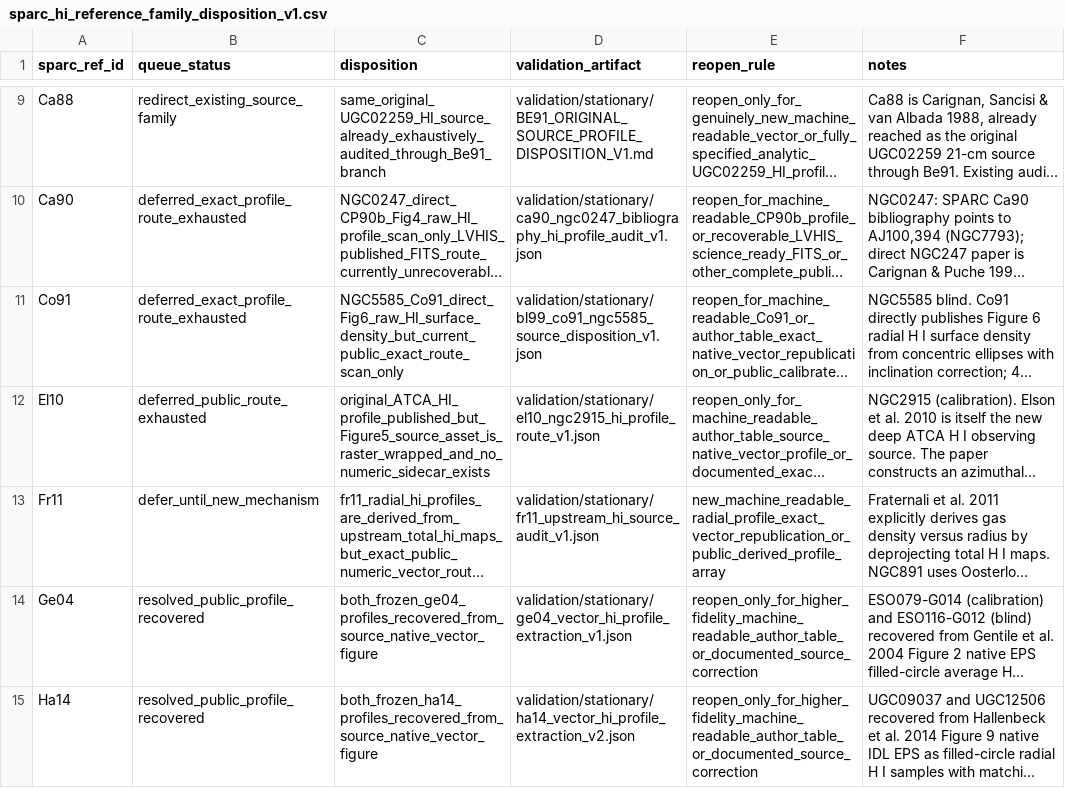
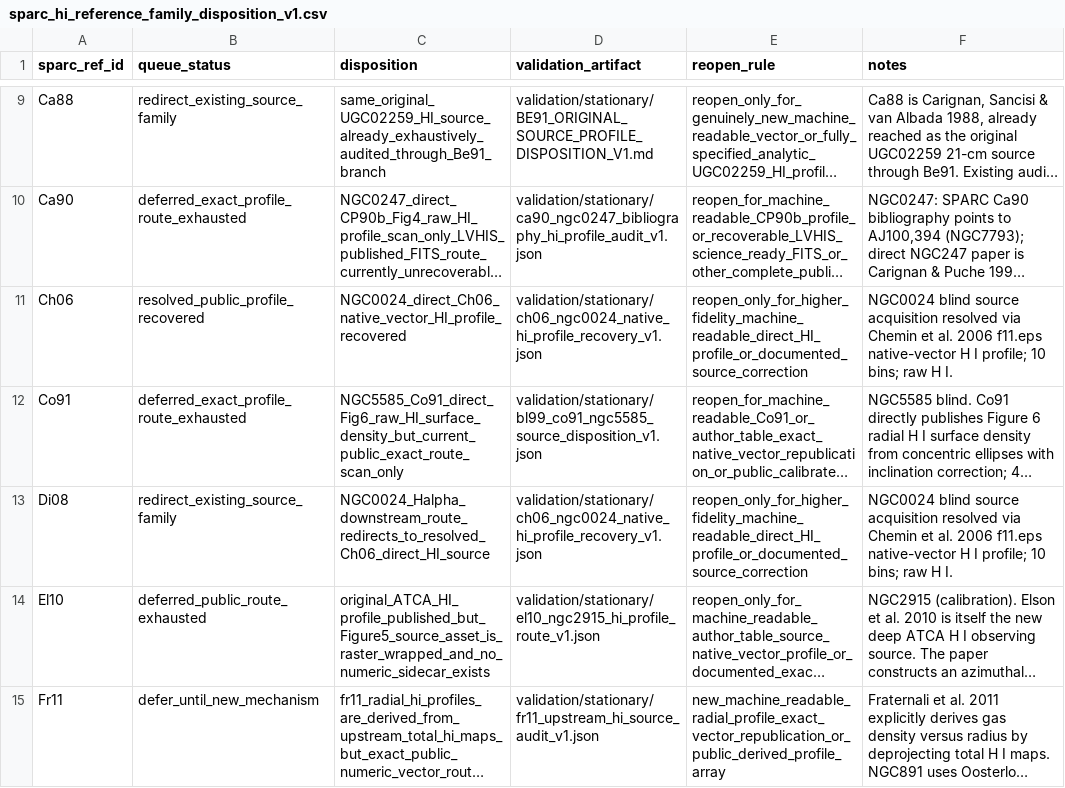
Before and after one commit to mjiresearch/persistent-geometric-states-paper1, a CSV file: data/stationary/source_reconstruction/sparc_hi_reference_family_disposition_v1.csv, drawn as a sheet; only a part is shown, gaps mark what is left out; the shorter side is filled out with more unchanged rows; long unchanged cells end in …; the diff names each change by its address in the sheet, - before the commit and + after, or states it on an @@ line.

```diff
--- a/data/stationary/source_reconstruction/sparc_hi_reference_family_disposition_v1.csv
+++ b/data/stationary/source_reconstruction/sparc_hi_reference_family_disposition_v1.csv
+row 11: Ch06 | resolved_public_profile_recovered | NGC0024_direct_Ch06_native_vector_HI_profile_recovered | validation/stationary/ch06_ngc0024_native_hi_profile_recovery_v1.json | reopen_only_for_higher_fidelity_machine_readable_direct_HI_profile_or_documented_source_correction | NGC0024 blind source acquisition resolved via Chemin et al. 2006 f11.eps native-vector H I profile; 10 bins; raw H I.
+row 13: Di08 | redirect_existing_source_family | NGC0024_Halpha_downstream_route_redirects_to_resolved_Ch06_direct_HI_source | validation/stationary/ch06_ngc0024_native_hi_profile_recovery_v1.json | reopen_only_for_higher_fidelity_machine_readable_direct_HI_profile_or_documented_source_correction | NGC0024 blind source acquisition resolved via Chemin et al. 2006 f11.eps native-vector H I profile; 10 bins; raw H I.
```
Also changed, not shown: data/stationary/source_reconstruction/sparc_hi_reference_family_priority_v1.csv, data/stationary/source_reconstruction/stationary_hi_profile_provenance_reconciled_v1.csv, 5 other files.
